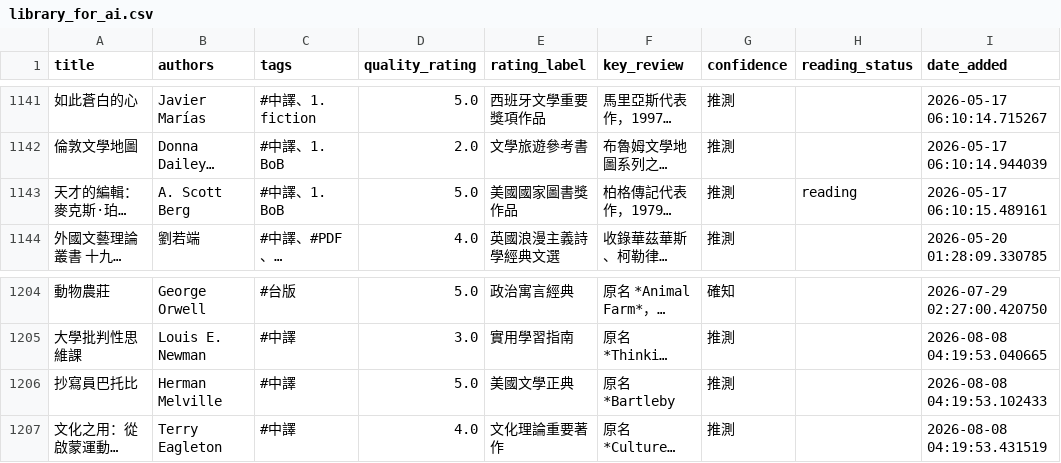
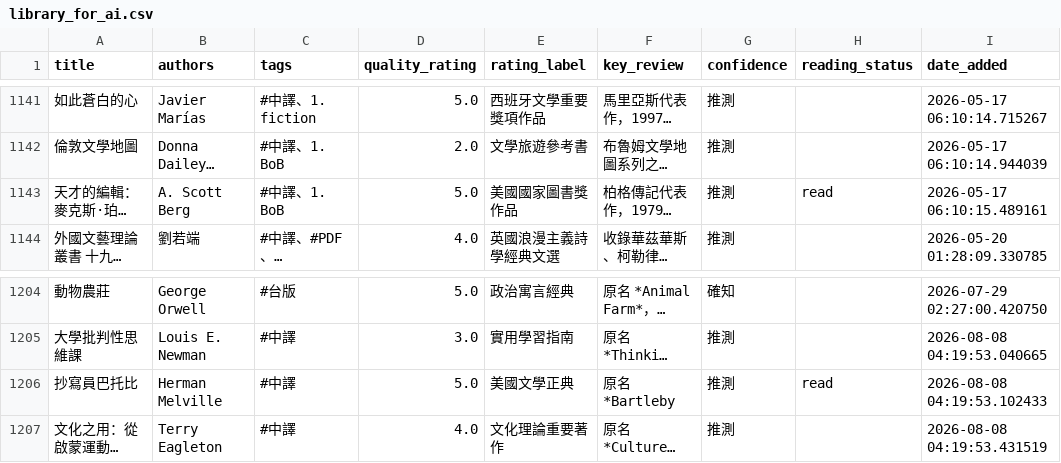
Before and after one commit to kyechen13/calibre-dashboard, a CSV file: library_for_ai.csv, drawn as a sheet; only a part is shown, gaps mark what is left out; long unchanged cells end in …; the diff covers the shown part only; the diff names each change by its address in the sheet, - before the commit and + after, or states it on an @@ line.

```diff
--- a/library_for_ai.csv
+++ b/library_for_ai.csv
-H1143 (reading_status): reading
+H1143 (reading_status): read
-H1206 (reading_status): (empty)
+H1206 (reading_status): read
```
Also changed, not shown: 7 edited cells elsewhere in this file, 1 other file.
